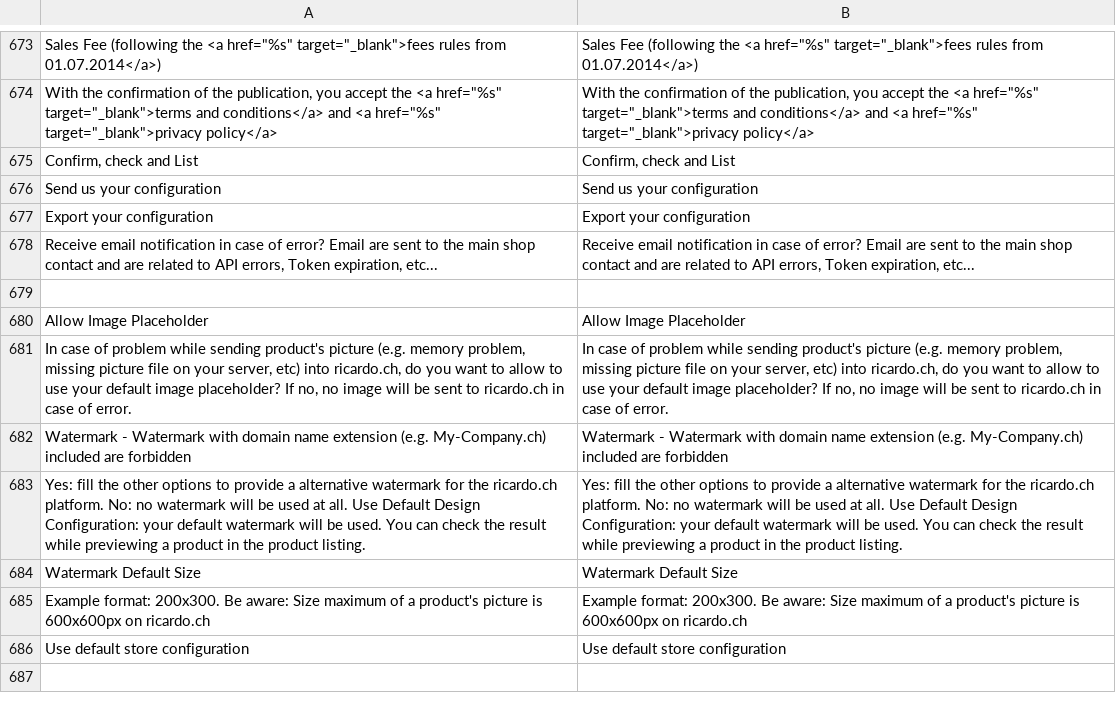
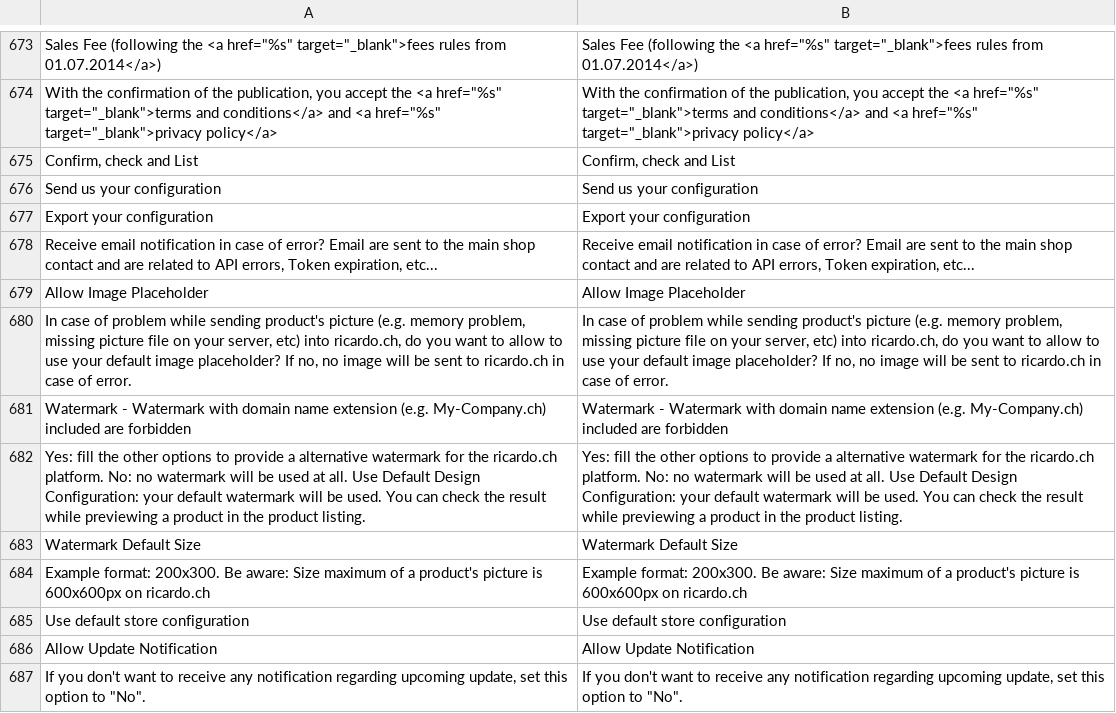
Before and after one commit to diglin/Diglin_Ricardo, a CSV file: src/app/locale/en_US/Diglin_Ricento.csv, drawn as a sheet; only a part is shown, gaps mark what is left out.

```diff
--- a/src/app/locale/en_US/Diglin_Ricento.csv
+++ b/src/app/locale/en_US/Diglin_Ricento.csv
@@ -678,3 +678,2 @@
 "Receive email notification in case of error? Email are sent to the main shop contact and are related to API errors, Token expiration, etc...","Receive email notification in case of error? Email are sent to the main shop contact and are related to API errors, Token expiration, etc..."
-
 "Allow Image Placeholder","Allow Image Placeholder"
@@ -686 +685,3 @@
 "Use default store configuration","Use default store configuration"
+"Allow Update Notification","Allow Update Notification"
+"If you don't want to receive any notification regarding upcoming update, set this option to ""No"".","If you don't want to receive any notification regarding upcoming update, set this option to ""No""."
```
Also changed, not shown: src/app/locale/de_CH/Diglin_Ricento.csv, src/app/locale/de_DE/Diglin_Ricento.csv, 2 other files.
